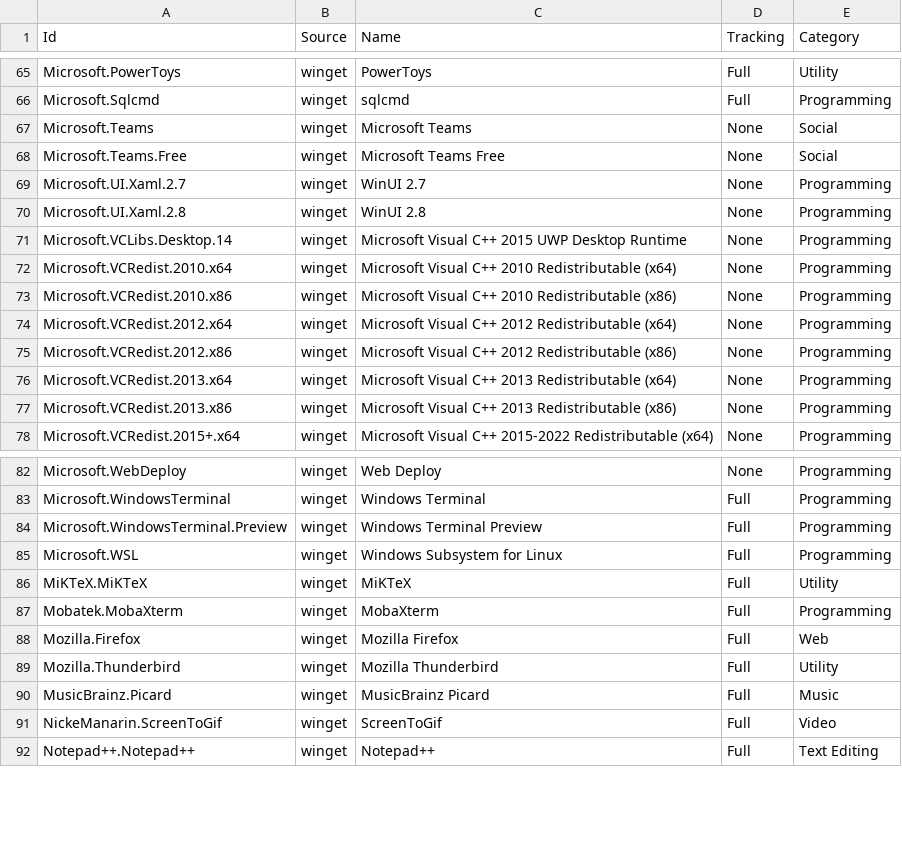
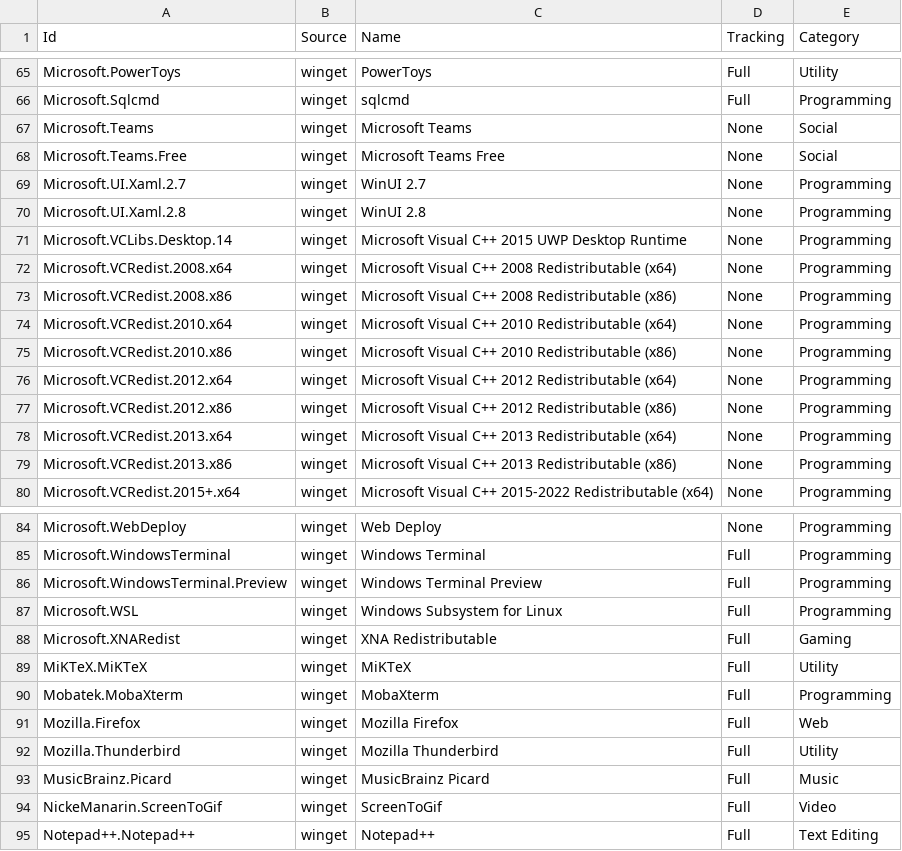
Before and after one commit to lancra/dotfiles, a CSV file: .local/share/winget/packages.csv, drawn as a sheet; only a part is shown, gaps mark what is left out; the diff names each change by its address in the sheet, - before the commit and + after, or states it on an @@ line.

Commit message:
winget: install new microsoft redistributables

```diff
--- a/.local/share/winget/packages.csv
+++ b/.local/share/winget/packages.csv
+row 72: Microsoft.VCRedist.2008.x64 | winget | Microsoft Visual C++ 2008 Redistributable (x64) | None | Programming
+row 73: Microsoft.VCRedist.2008.x86 | winget | Microsoft Visual C++ 2008 Redistributable (x86) | None | Programming
+row 88: Microsoft.XNARedist | winget | XNA Redistributable | Full | Gaming
```
